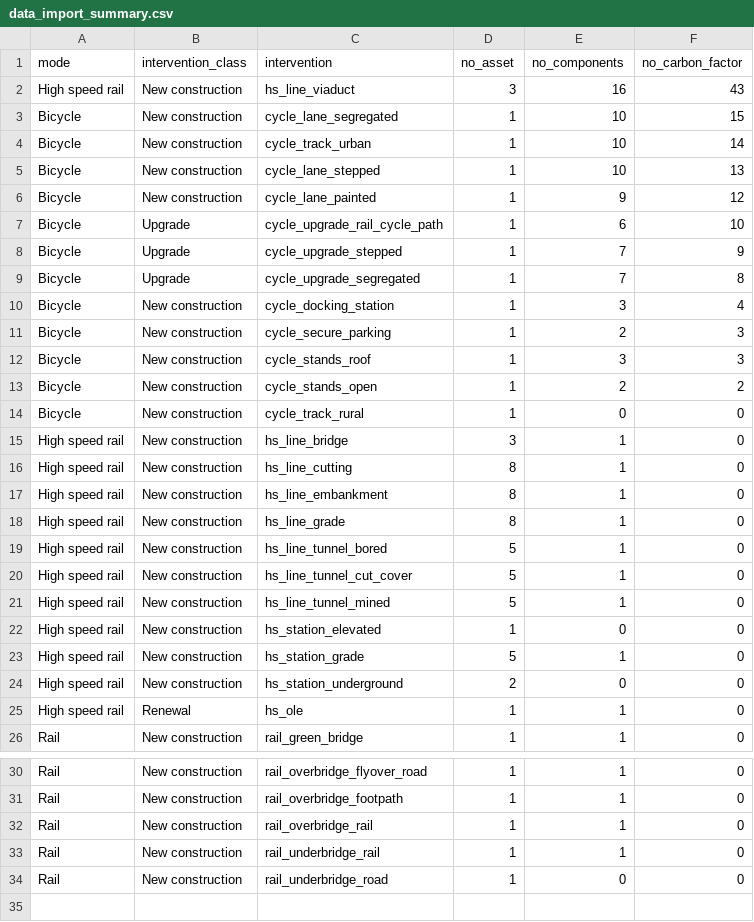
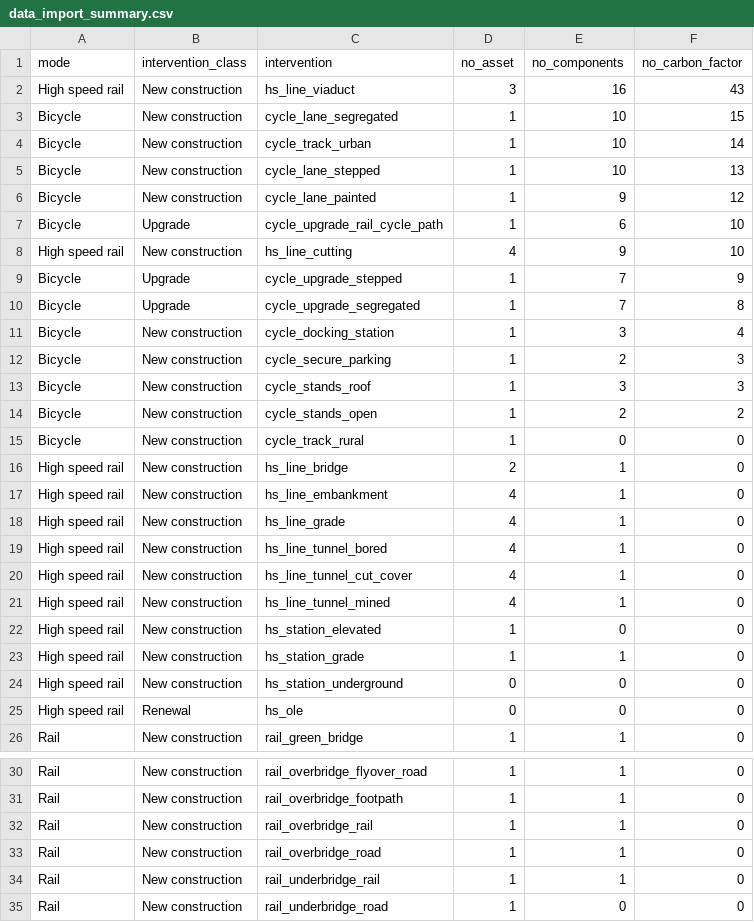
Before and after one commit to SDCA-tool/sdca-data-prep, a CSV file: data_import_summary.csv, drawn as a sheet; only a part is shown, gaps mark what is left out.

Commit message:
inport new data

```diff
--- a/data_import_summary.csv
+++ b/data_import_summary.csv
@@ -7,2 +7,3 @@
 "Bicycle","Upgrade","cycle_upgrade_rail_cycle_path",1,6,10
+"High speed rail","New construction","hs_line_cutting",4,9,10
 "Bicycle","Upgrade","cycle_upgrade_stepped",1,7,9
@@ -14,13 +15,12 @@
 "Bicycle","New construction","cycle_track_rural",1,0,0
-"High speed rail","New construction","hs_line_bridge",3,1,0
-"High speed rail","New construction","hs_line_cutting",8,1,0
-"High speed rail","New construction","hs_line_embankment",8,1,0
-"High speed rail","New construction","hs_line_grade",8,1,0
-"High speed rail","New construction","hs_line_tunnel_bored",5,1,0
-"High speed rail","New construction","hs_line_tunnel_cut_cover",5,1,0
-"High speed rail","New construction","hs_line_tunnel_mined",5,1,0
+"High speed rail","New construction","hs_line_bridge",2,1,0
+"High speed rail","New construction","hs_line_embankment",4,1,0
+"High speed rail","New construction","hs_line_grade",4,1,0
+"High speed rail","New construction","hs_line_tunnel_bored",4,1,0
+"High speed rail","New construction","hs_line_tunnel_cut_cover",4,1,0
+"High speed rail","New construction","hs_line_tunnel_mined",4,1,0
 "High speed rail","New construction","hs_station_elevated",1,0,0
-"High speed rail","New construction","hs_station_grade",5,1,0
-"High speed rail","New construction","hs_station_underground",2,0,0
-"High speed rail","Renewal","hs_ole",1,1,0
+"High speed rail","New construction","hs_station_grade",1,1,0
+"High speed rail","New construction","hs_station_underground",0,0,0
+"High speed rail","Renewal","hs_ole",0,0,0
 "Rail","New construction","rail_green_bridge",1,1,0
@@ -32,2 +32,3 @@
 "Rail","New construction","rail_overbridge_rail",1,1,0
+"Rail","New construction","rail_overbridge_road",1,1,0
 "Rail","New construction","rail_underbridge_rail",1,1,0
```
Also changed, not shown: 1 other file.
